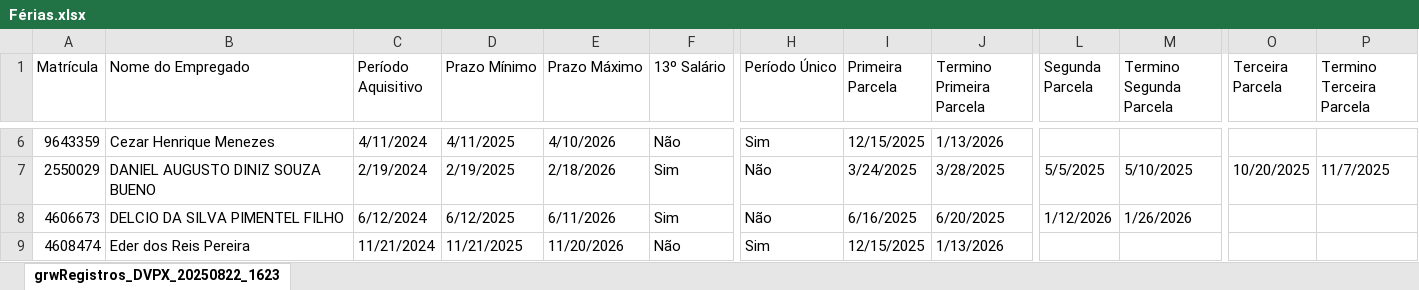
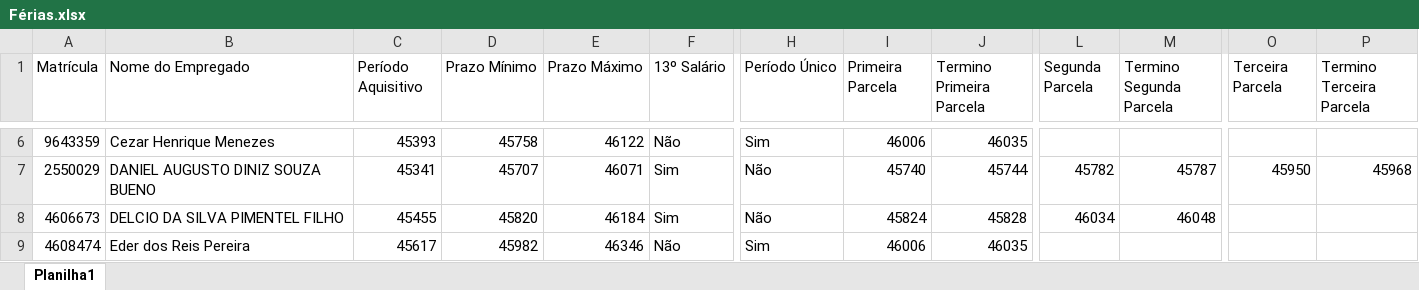
Before and after one commit to viniciussduarte/gantt_disp, an Excel workbook: Férias.xlsx, sheet Planilha1, drawn as a sheet; only a part is shown, gaps mark what is left out; values as stored, in another font and other column widths than the file's, no cell formats; the diff covers the shown part only; the diff names each change by its address in the sheet, - before the commit and + after, or states it on an @@ line.

```diff
--- a/Férias.xlsx (sheet Planilha1)
+++ b/Férias.xlsx (sheet Planilha1)
-sheet tab: grwRegistros_DVPX_20250822_1623
+sheet tab: Planilha1
-C6 (Período Aquisitivo): 4/11/2024
+C6 (Período Aquisitivo): 45393
-D6 (Prazo Mínimo): 4/11/2025
+D6 (Prazo Mínimo): 45758
-E6 (Prazo Máximo): 4/10/2026
+E6 (Prazo Máximo): 46122
-I6 (Primeira Parcela): 12/15/2025
+I6 (Primeira Parcela): 46006
-J6 (Termino Primeira Parcela): 1/13/2026
+J6 (Termino Primeira Parcela): 46035
-C7 (Período Aquisitivo): 2/19/2024
+C7 (Período Aquisitivo): 45341
-D7 (Prazo Mínimo): 2/19/2025
+D7 (Prazo Mínimo): 45707
-E7 (Prazo Máximo): 2/18/2026
+E7 (Prazo Máximo): 46071
-I7 (Primeira Parcela): 3/24/2025
+I7 (Primeira Parcela): 45740
-J7 (Termino Primeira Parcela): 3/28/2025
+J7 (Termino Primeira Parcela): 45744
-L7 (Segunda Parcela): 5/5/2025
+L7 (Segunda Parcela): 45782
-M7 (Termino Segunda Parcela): 5/10/2025
+M7 (Termino Segunda Parcela): 45787
-O7 (Terceira Parcela): 10/20/2025
+O7 (Terceira Parcela): 45950
-P7 (Termino Terceira Parcela): 11/7/2025
+P7 (Termino Terceira Parcela): 45968
-C8 (Período Aquisitivo): 6/12/2024
+C8 (Período Aquisitivo): 45455
-D8 (Prazo Mínimo): 6/12/2025
+D8 (Prazo Mínimo): 45820
-E8 (Prazo Máximo): 6/11/2026
+E8 (Prazo Máximo): 46184
-I8 (Primeira Parcela): 6/16/2025
+I8 (Primeira Parcela): 45824
-J8 (Termino Primeira Parcela): 6/20/2025
+J8 (Termino Primeira Parcela): 45828
-L8 (Segunda Parcela): 1/12/2026
+L8 (Segunda Parcela): 46034
-M8 (Termino Segunda Parcela): 1/26/2026
+M8 (Termino Segunda Parcela): 46048
-C9 (Período Aquisitivo): 11/21/2024
+C9 (Período Aquisitivo): 45617
-D9 (Prazo Mínimo): 11/21/2025
+D9 (Prazo Mínimo): 45982
-E9 (Prazo Máximo): 11/20/2026
+E9 (Prazo Máximo): 46346
-I9 (Primeira Parcela): 12/15/2025
+I9 (Primeira Parcela): 46006
-J9 (Termino Primeira Parcela): 1/13/2026
+J9 (Termino Primeira Parcela): 46035
```
Also changed, not shown: 1 removed row and 234 edited cells elsewhere in this sheet, cell formats, charts or pictures.
